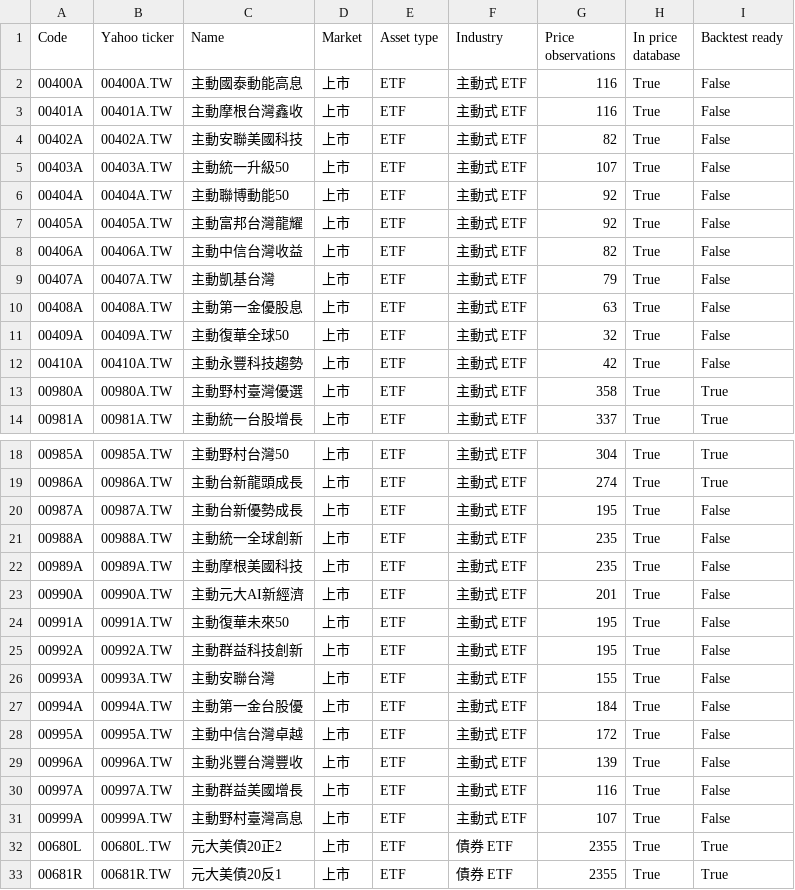
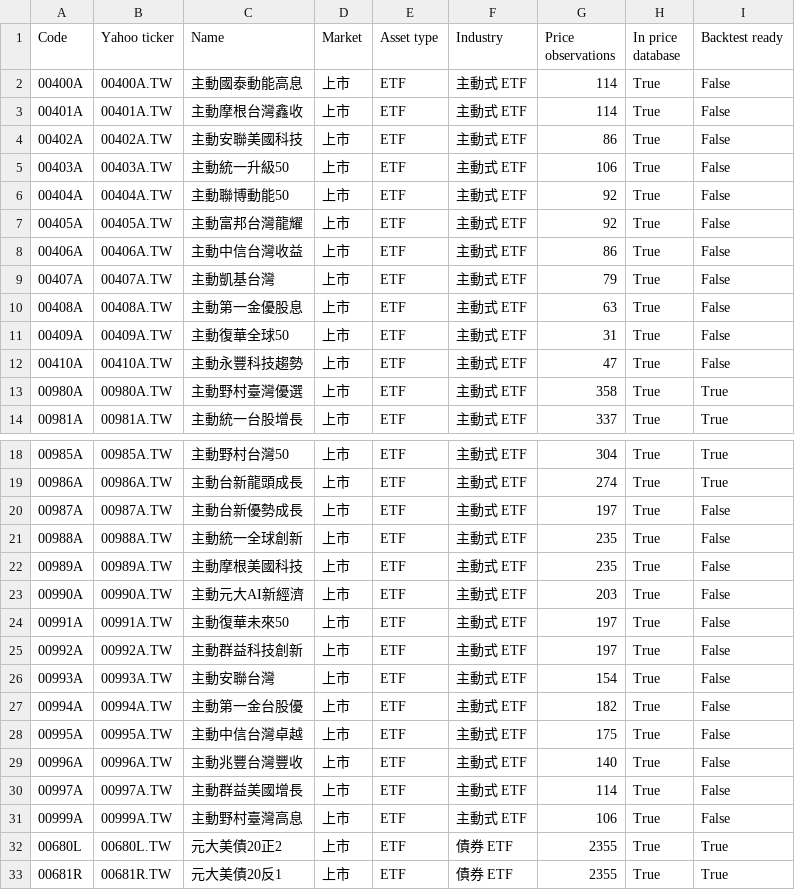
Before and after one commit to jacky8061518-cell/sector-rotation-research, a CSV file: data/databases/tw/coverage-report.csv, drawn as a sheet; only a part is shown, gaps mark what is left out; the diff covers the shown part only.

```diff
--- a/data/databases/tw/coverage-report.csv
+++ b/data/databases/tw/coverage-report.csv
@@ -1,13 +1,13 @@
 Code,Yahoo ticker,Name,Market,Asset type,Industry,Price observations,In price database,Backtest ready
-00400A,00400A.TW,主動國泰動能高息,上市,ETF,主動式 ETF,116,True,False
-00401A,00401A.TW,主動摩根台灣鑫收,上市,ETF,主動式 ETF,116,True,False
-00402A,00402A.TW,主動安聯美國科技,上市,ETF,主動式 ETF,82,True,False
-00403A,00403A.TW,主動統一升級50,上市,ETF,主動式 ETF,107,True,False
+00400A,00400A.TW,主動國泰動能高息,上市,ETF,主動式 ETF,114,True,False
+00401A,00401A.TW,主動摩根台灣鑫收,上市,ETF,主動式 ETF,114,True,False
+00402A,00402A.TW,主動安聯美國科技,上市,ETF,主動式 ETF,86,True,False
+00403A,00403A.TW,主動統一升級50,上市,ETF,主動式 ETF,106,True,False
 00404A,00404A.TW,主動聯博動能50,上市,ETF,主動式 ETF,92,True,False
 00405A,00405A.TW,主動富邦台灣龍耀,上市,ETF,主動式 ETF,92,True,False
-00406A,00406A.TW,主動中信台灣收益,上市,ETF,主動式 ETF,82,True,False
+00406A,00406A.TW,主動中信台灣收益,上市,ETF,主動式 ETF,86,True,False
 00407A,00407A.TW,主動凱基台灣,上市,ETF,主動式 ETF,79,True,False
 00408A,00408A.TW,主動第一金優股息,上市,ETF,主動式 ETF,63,True,False
-00409A,00409A.TW,主動復華全球50,上市,ETF,主動式 ETF,32,True,False
-00410A,00410A.TW,主動永豐科技趨勢,上市,ETF,主動式 ETF,42,True,False
+00409A,00409A.TW,主動復華全球50,上市,ETF,主動式 ETF,31,True,False
+00410A,00410A.TW,主動永豐科技趨勢,上市,ETF,主動式 ETF,47,True,False
 00980A,00980A.TW,主動野村臺灣優選,上市,ETF,主動式 ETF,358,True,True
@@ -19,14 +19,14 @@ Code,Yahoo ticker,Name,Market,Asset type,Industry,Price observations,In price da
 00986A,00986A.TW,主動台新龍頭成長,上市,ETF,主動式 ETF,274,True,True
-00987A,00987A.TW,主動台新優勢成長,上市,ETF,主動式 ETF,195,True,False
+00987A,00987A.TW,主動台新優勢成長,上市,ETF,主動式 ETF,197,True,False
 00988A,00988A.TW,主動統一全球創新,上市,ETF,主動式 ETF,235,True,False
 00989A,00989A.TW,主動摩根美國科技,上市,ETF,主動式 ETF,235,True,False
-00990A,00990A.TW,主動元大AI新經濟,上市,ETF,主動式 ETF,201,True,False
-00991A,00991A.TW,主動復華未來50,上市,ETF,主動式 ETF,195,True,False
-00992A,00992A.TW,主動群益科技創新,上市,ETF,主動式 ETF,195,True,False
-00993A,00993A.TW,主動安聯台灣,上市,ETF,主動式 ETF,155,True,False
-00994A,00994A.TW,主動第一金台股優,上市,ETF,主動式 ETF,184,True,False
-00995A,00995A.TW,主動中信台灣卓越,上市,ETF,主動式 ETF,172,True,False
-00996A,00996A.TW,主動兆豐台灣豐收,上市,ETF,主動式 ETF,139,True,False
-00997A,00997A.TW,主動群益美國增長,上市,ETF,主動式 ETF,116,True,False
-00999A,00999A.TW,主動野村臺灣高息,上市,ETF,主動式 ETF,107,True,False
+00990A,00990A.TW,主動元大AI新經濟,上市,ETF,主動式 ETF,203,True,False
+00991A,00991A.TW,主動復華未來50,上市,ETF,主動式 ETF,197,True,False
+00992A,00992A.TW,主動群益科技創新,上市,ETF,主動式 ETF,197,True,False
+00993A,00993A.TW,主動安聯台灣,上市,ETF,主動式 ETF,154,True,False
+00994A,00994A.TW,主動第一金台股優,上市,ETF,主動式 ETF,182,True,False
+00995A,00995A.TW,主動中信台灣卓越,上市,ETF,主動式 ETF,175,True,False
+00996A,00996A.TW,主動兆豐台灣豐收,上市,ETF,主動式 ETF,140,True,False
+00997A,00997A.TW,主動群益美國增長,上市,ETF,主動式 ETF,114,True,False
+00999A,00999A.TW,主動野村臺灣高息,上市,ETF,主動式 ETF,106,True,False
 00680L,00680L.TW,元大美債20正2,上市,ETF,債券 ETF,2355,True,True
```
Also changed, not shown: 33 edited cells elsewhere in this file, data/databases/tw/security-master.csv, 9 other files.
